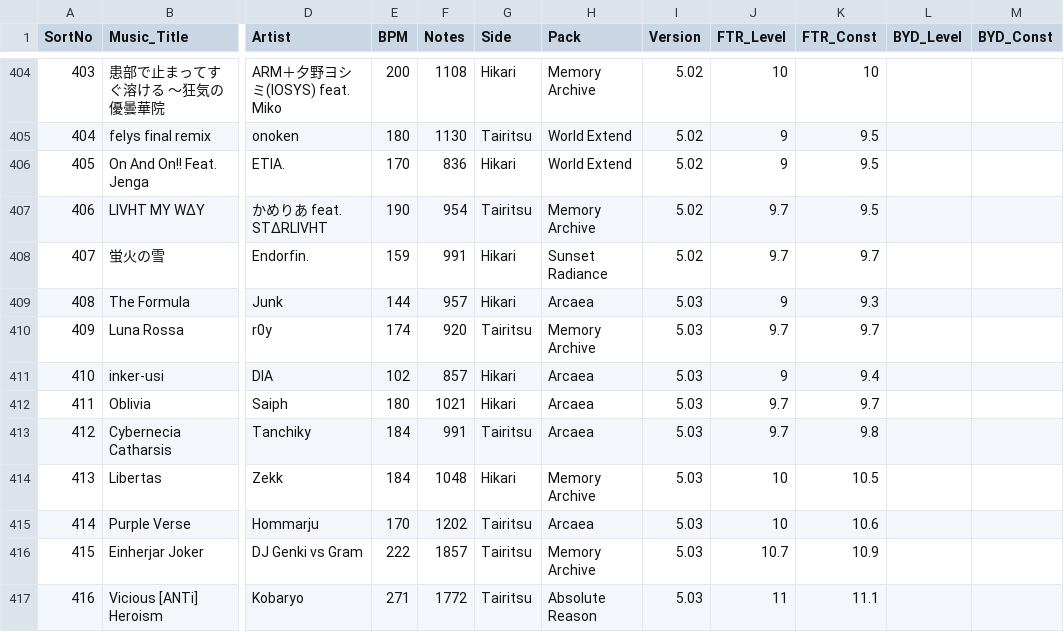
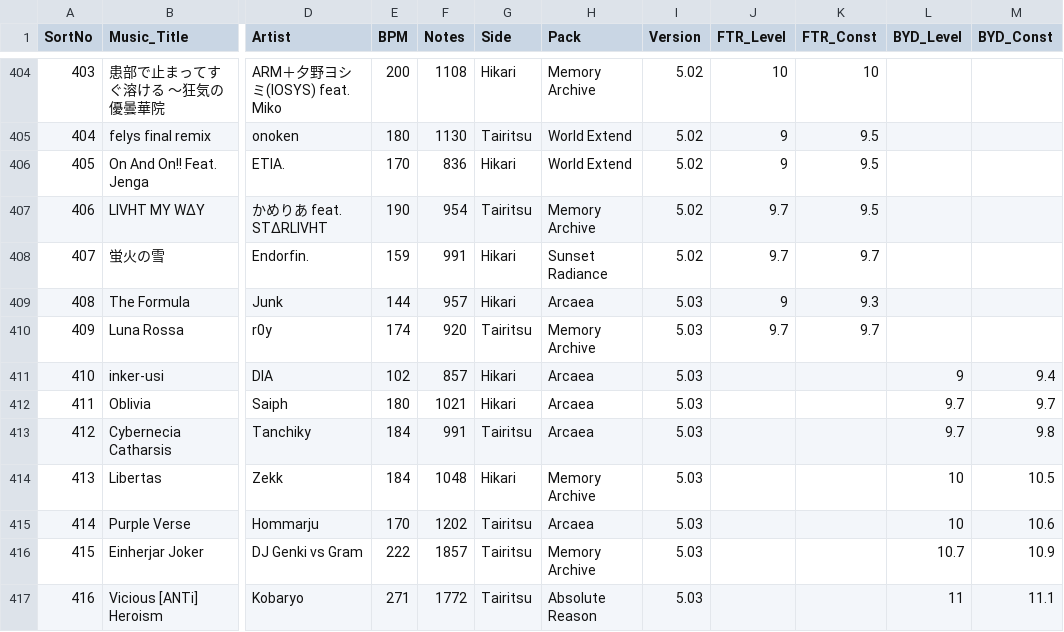
Before and after one commit to kotamochi/Discord_Bot, a CSV file: ArcaeaClan/Arcaea_Music_Data.csv, drawn as a sheet; only a part is shown, gaps mark what is left out; the diff names each change by its address in the sheet, - before the commit and + after, or states it on an @@ line.

```diff
--- a/ArcaeaClan/Arcaea_Music_Data.csv
+++ b/ArcaeaClan/Arcaea_Music_Data.csv
-J411 (FTR_Level): 9
+J411 (FTR_Level): (empty)
-K411 (FTR_Const): 9.4
+K411 (FTR_Const): (empty)
-L411 (BYD_Level): (empty)
+L411 (BYD_Level): 9
-M411 (BYD_Const): (empty)
+M411 (BYD_Const): 9.4
-J412:J413 (FTR_Level): 9.7
+J412:J413 (FTR_Level): (empty)
-K412 (FTR_Const): 9.7
+K412 (FTR_Const): (empty)
-L412:L413 (BYD_Level): (empty)
+L412:L413 (BYD_Level): 9.7
-M412 (BYD_Const): (empty)
+M412 (BYD_Const): 9.7
-K413 (FTR_Const): 9.8
+K413 (FTR_Const): (empty)
-M413 (BYD_Const): (empty)
+M413 (BYD_Const): 9.8
-J414:J415 (FTR_Level): 10
+J414:J415 (FTR_Level): (empty)
-K414 (FTR_Const): 10.5
+K414 (FTR_Const): (empty)
-L414:L415 (BYD_Level): (empty)
+L414:L415 (BYD_Level): 10
-M414 (BYD_Const): (empty)
+M414 (BYD_Const): 10.5
-K415 (FTR_Const): 10.6
+K415 (FTR_Const): (empty)
-M415 (BYD_Const): (empty)
+M415 (BYD_Const): 10.6
-J416 (FTR_Level): 10.7
+J416 (FTR_Level): (empty)
-K416 (FTR_Const): 10.9
+K416 (FTR_Const): (empty)
-L416 (BYD_Level): (empty)
+L416 (BYD_Level): 10.7
-M416 (BYD_Const): (empty)
+M416 (BYD_Const): 10.9
-J417 (FTR_Level): 11
+J417 (FTR_Level): (empty)
-K417 (FTR_Const): 11.1
+K417 (FTR_Const): (empty)
-L417 (BYD_Level): (empty)
+L417 (BYD_Level): 11
-M417 (BYD_Const): (empty)
+M417 (BYD_Const): 11.1
```
Also changed, not shown: 2 other files.
